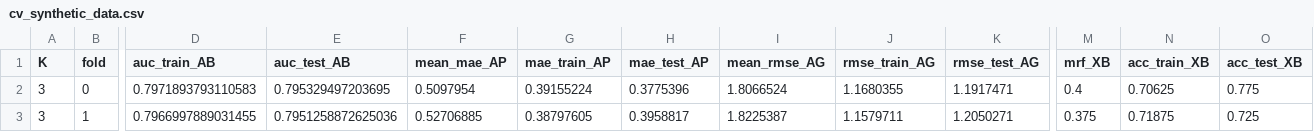
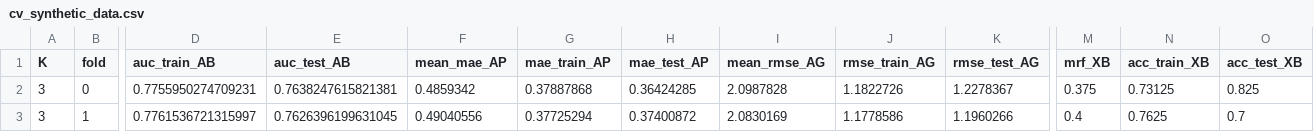
Before and after one commit to mcontisc/PIHAM, a CSV file: data/output/cv/cv_synthetic_data.csv, drawn as a sheet; only a part is shown, gaps mark what is left out; the diff covers the shown part only; the diff names each change by its address in the sheet, - before the commit and + after, or states it on an @@ line.

```diff
--- a/data/output/cv/cv_synthetic_data.csv
+++ b/data/output/cv/cv_synthetic_data.csv
-D2 (auc_train_AB): 0.7971893793110583
+D2 (auc_train_AB): 0.7755950274709231
-E2 (auc_test_AB): 0.795329497203695
+E2 (auc_test_AB): 0.7638247615821381
-F2 (mean_mae_AP): 0.5097954
+F2 (mean_mae_AP): 0.4859342
-G2 (mae_train_AP): 0.39155224
+G2 (mae_train_AP): 0.37887868
-H2 (mae_test_AP): 0.3775396
+H2 (mae_test_AP): 0.36424285
-I2 (mean_rmse_AG): 1.8066524
+I2 (mean_rmse_AG): 2.0987828
-J2 (rmse_train_AG): 1.1680355
+J2 (rmse_train_AG): 1.1822726
-K2 (rmse_test_AG): 1.1917471
+K2 (rmse_test_AG): 1.2278367
-M2 (mrf_XB): 0.4
+M2 (mrf_XB): 0.375
-N2 (acc_train_XB): 0.70625
+N2 (acc_train_XB): 0.73125
-O2 (acc_test_XB): 0.775
+O2 (acc_test_XB): 0.825
-D3 (auc_train_AB): 0.7966997889031455
+D3 (auc_train_AB): 0.7761536721315997
-E3 (auc_test_AB): 0.7951258872625036
+E3 (auc_test_AB): 0.7626396199631045
-F3 (mean_mae_AP): 0.52706885
+F3 (mean_mae_AP): 0.49040556
-G3 (mae_train_AP): 0.38797605
+G3 (mae_train_AP): 0.37725294
-H3 (mae_test_AP): 0.3958817
+H3 (mae_test_AP): 0.37400872
-I3 (mean_rmse_AG): 1.8225387
+I3 (mean_rmse_AG): 2.0830169
-J3 (rmse_train_AG): 1.1579711
+J3 (rmse_train_AG): 1.1778586
-K3 (rmse_test_AG): 1.2050271
+K3 (rmse_test_AG): 1.1960266
-M3 (mrf_XB): 0.375
+M3 (mrf_XB): 0.4
-N3 (acc_train_XB): 0.71875
+N3 (acc_train_XB): 0.7625
-O3 (acc_test_XB): 0.725
+O3 (acc_test_XB): 0.7
```
Also changed, not shown: 62 edited cells elsewhere in this file, 11 other files.
